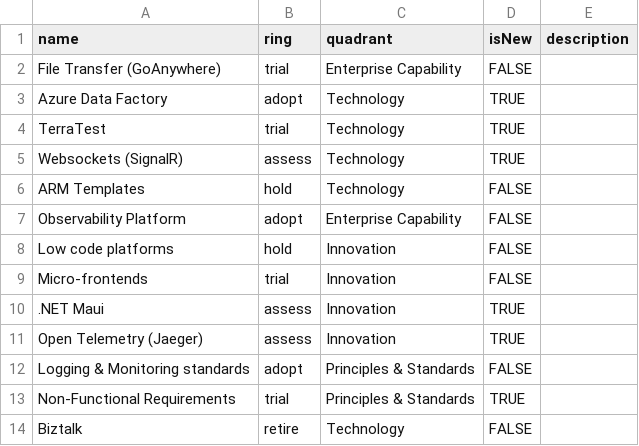
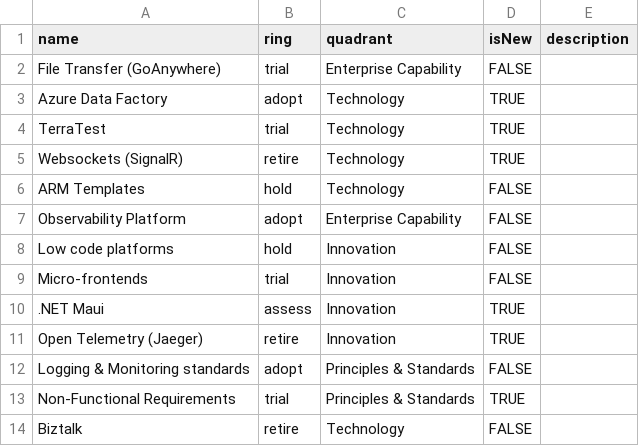
Before and after one commit to smohan/public, a CSV file: 2022 Tech Radar.csv, drawn as a sheet.

Commit message:
replace assess ring with retire

```diff
--- a/2022 Tech Radar.csv
+++ b/2022 Tech Radar.csv
@@ -4,3 +4,3 @@ Azure Data Factory,adopt,Technology,TRUE,
 TerraTest,trial,Technology,TRUE,
-Websockets (SignalR),assess,Technology,TRUE,
+Websockets (SignalR),retire,Technology,TRUE,
 ARM Templates,hold,Technology,FALSE,
@@ -10,3 +10,3 @@ Micro-frontends,trial,Innovation,FALSE,
 .NET Maui,assess,Innovation,TRUE,
-Open Telemetry (Jaeger),assess,Innovation,TRUE,
+Open Telemetry (Jaeger),retire,Innovation,TRUE,
 Logging & Monitoring standards,adopt,Principles & Standards,FALSE,
```
